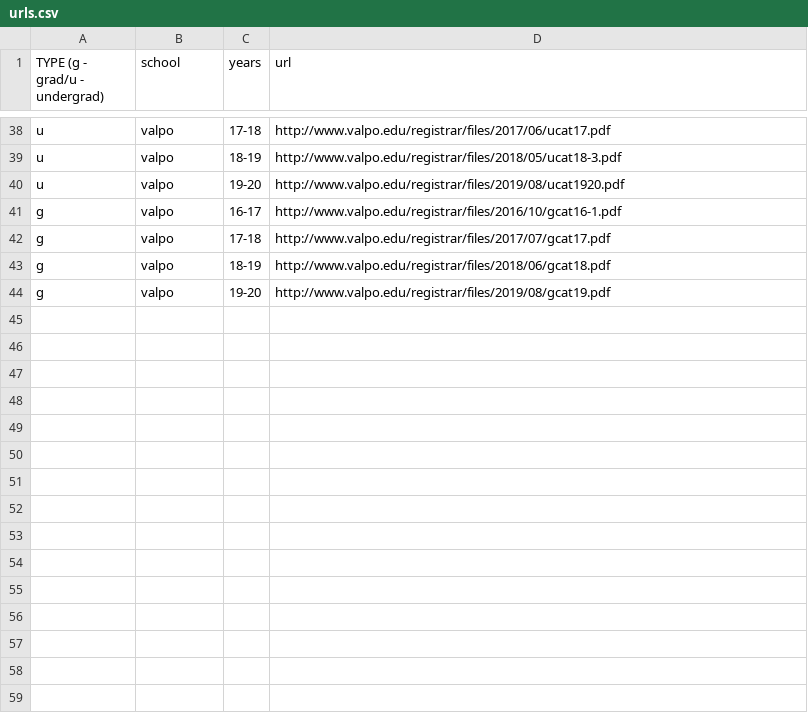
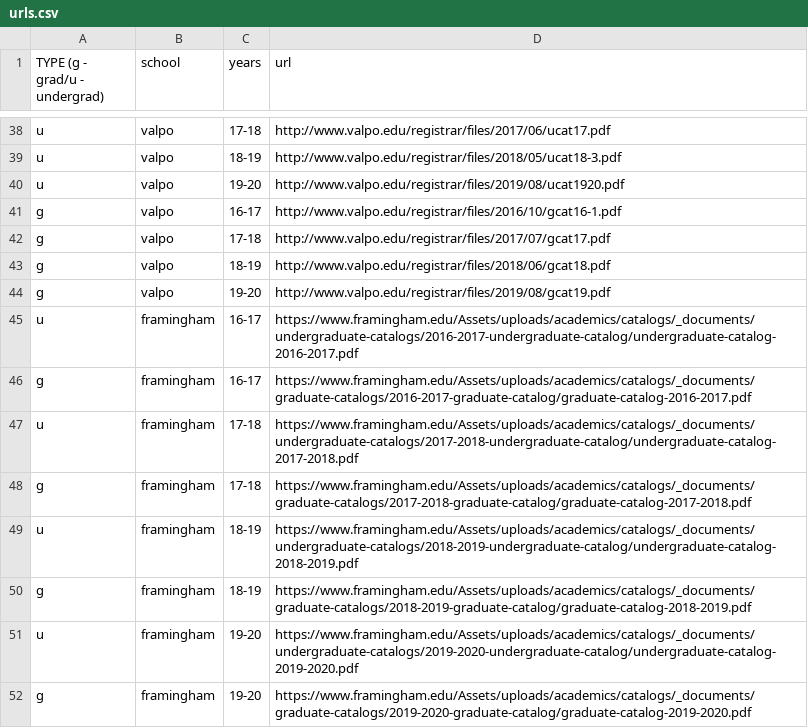
Before and after one commit to Valparaiso-Data-Science/general-course-relevance-discovery, a CSV file: devel/fetchpdfs/urls.csv, drawn as a sheet; only a part is shown, gaps mark what is left out; the diff names each change by its address in the sheet, - before the commit and + after, or states it on an @@ line.

Commit message:
added framingham catalogs

```diff
--- a/devel/fetchpdfs/urls.csv
+++ b/devel/fetchpdfs/urls.csv
+row 45: u | framingham | 16-17 | https://www.framingham.edu/Assets/uploads/academics/catalogs/_documents/undergraduate-catalogs/2016-2017-undergraduate-catalog/undergraduate-catalog-2016-2017.pdf
+row 46: g | framingham | 16-17 | https://www.framingham.edu/Assets/uploads/academics/catalogs/_documents/graduate-catalogs/2016-2017-graduate-catalog/graduate-catalog-2016-2017.pdf
+row 47: u | framingham | 17-18 | https://www.framingham.edu/Assets/uploads/academics/catalogs/_documents/undergraduate-catalogs/2017-2018-undergraduate-catalog/undergraduate-catalog-2017-2018.pdf
+row 48: g | framingham | 17-18 | https://www.framingham.edu/Assets/uploads/academics/catalogs/_documents/graduate-catalogs/2017-2018-graduate-catalog/graduate-catalog-2017-2018.pdf
+row 49: u | framingham | 18-19 | https://www.framingham.edu/Assets/uploads/academics/catalogs/_documents/undergraduate-catalogs/2018-2019-undergraduate-catalog/undergraduate-catalog-2018-2019.pdf
+row 50: g | framingham | 18-19 | https://www.framingham.edu/Assets/uploads/academics/catalogs/_documents/graduate-catalogs/2018-2019-graduate-catalog/graduate-catalog-2018-2019.pdf
+row 51: u | framingham | 19-20 | https://www.framingham.edu/Assets/uploads/academics/catalogs/_documents/undergraduate-catalogs/2019-2020-undergraduate-catalog/undergraduate-catalog-2019-2020.pdf
+row 52: g | framingham | 19-20 | https://www.framingham.edu/Assets/uploads/academics/catalogs/_documents/graduate-catalogs/2019-2020-graduate-catalog/graduate-catalog-2019-2020.pdf
```
